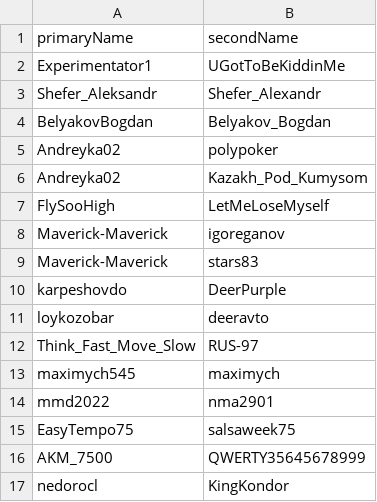
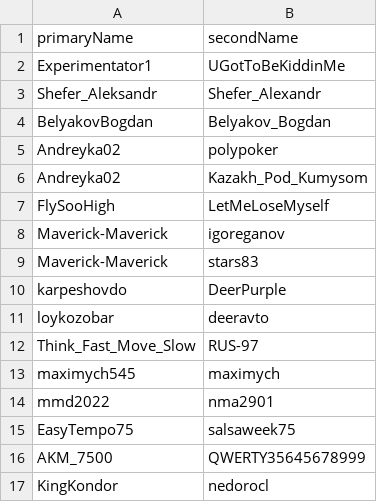
Before and after one commit to dmieter/listats, a CSV file: src/names.csv, drawn as a sheet.

Commit message:
Update names.csv

```diff
--- a/src/names.csv
+++ b/src/names.csv
@@ -16,2 +16,2 @@ EasyTempo75,salsaweek75
 AKM_7500,QWERTY35645678999
-nedorocl,KingKondor
+KingKondor,nedorocl
```
